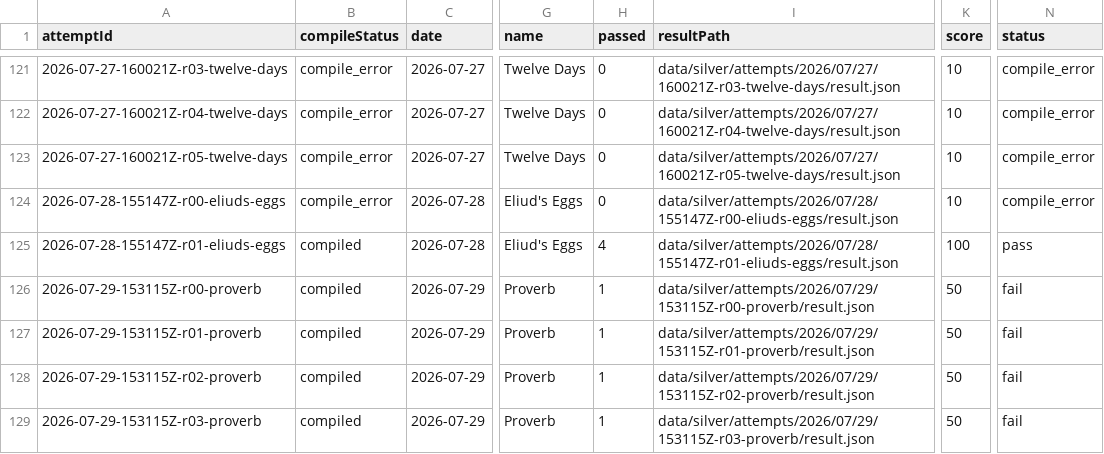
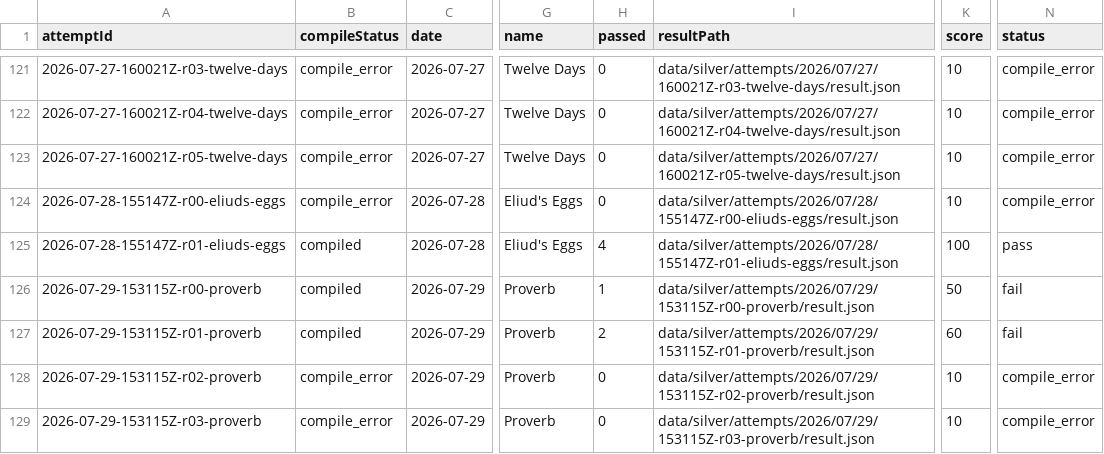
Before and after one commit to s04/zigsyphus, a CSV file: data/gold/runs.csv, drawn as a sheet; only a part is shown, gaps mark what is left out; the diff covers the shown part only; the diff names each change by its address in the sheet, - before the commit and + after, or states it on an @@ line.

```diff
--- a/data/gold/runs.csv
+++ b/data/gold/runs.csv
-H127 (passed): 1
+H127 (passed): 2
-K127 (score): 50
+K127 (score): 60
-B128:B129 (compileStatus): compiled
+B128:B129 (compileStatus): compile_error
-H128:H129 (passed): 1
+H128:H129 (passed): 0
-K128:K129 (score): 50
+K128:K129 (score): 10
-N128:N129 (status): fail
+N128:N129 (status): compile_error
```
Also changed, not shown: 48 edited cells elsewhere in this file, 25 other files.
